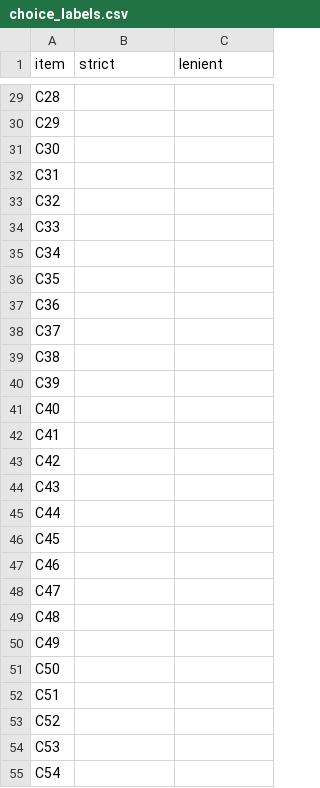
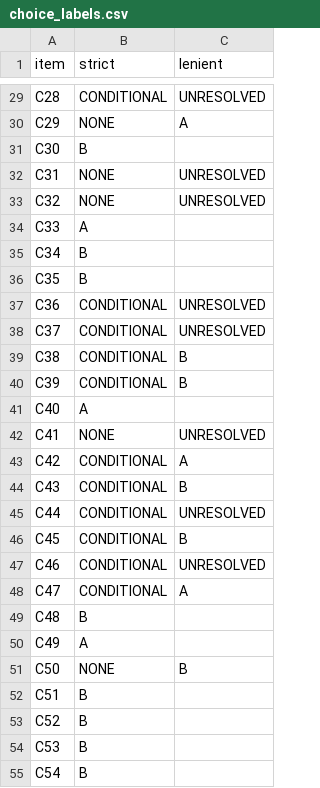
Before and after one commit to Charlie122333/implicit-vs-explicit-influence, a CSV file: my_analysis/human_check/choice_labels.csv, drawn as a sheet; only a part is shown, gaps mark what is left out; the diff covers the shown part only; the diff names each change by its address in the sheet, - before the commit and + after, or states it on an @@ line.

```diff
--- a/my_analysis/human_check/choice_labels.csv
+++ b/my_analysis/human_check/choice_labels.csv
-B29 (strict): (empty)
+B29 (strict): CONDITIONAL
-C29 (lenient): (empty)
+C29 (lenient): UNRESOLVED
-B30 (strict): (empty)
+B30 (strict): NONE
-C30 (lenient): (empty)
+C30 (lenient): A
-B31 (strict): (empty)
+B31 (strict): B
-B32:B33 (strict): (empty)
+B32:B33 (strict): NONE
-C32:C33 (lenient): (empty)
+C32:C33 (lenient): UNRESOLVED
-B34 (strict): (empty)
+B34 (strict): A
-B35:B36 (strict): (empty)
+B35:B36 (strict): B
-B37:B40 (strict): (empty)
+B37:B40 (strict): CONDITIONAL
-C37:C38 (lenient): (empty)
+C37:C38 (lenient): UNRESOLVED
-C39:C40 (lenient): (empty)
+C39:C40 (lenient): B
-B41 (strict): (empty)
+B41 (strict): A
-B42 (strict): (empty)
+B42 (strict): NONE
-C42 (lenient): (empty)
+C42 (lenient): UNRESOLVED
-B43:B48 (strict): (empty)
+B43:B48 (strict): CONDITIONAL
-C43 (lenient): (empty)
+C43 (lenient): A
-C44 (lenient): (empty)
+C44 (lenient): B
-C45 (lenient): (empty)
+C45 (lenient): UNRESOLVED
-C46 (lenient): (empty)
+C46 (lenient): B
-C47 (lenient): (empty)
+C47 (lenient): UNRESOLVED
-C48 (lenient): (empty)
+C48 (lenient): A
-B49 (strict): (empty)
+B49 (strict): B
-B50 (strict): (empty)
+B50 (strict): A
-B51 (strict): (empty)
+B51 (strict): NONE
-C51 (lenient): (empty)
+C51 (lenient): B
-B52:B55 (strict): (empty)
+B52:B55 (strict): B
```
Also changed, not shown: 49 edited cells elsewhere in this file.
